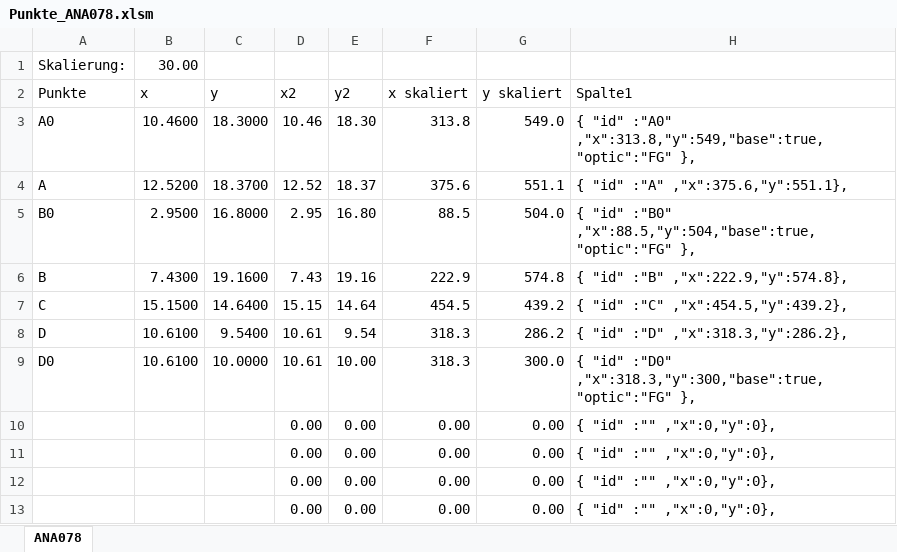
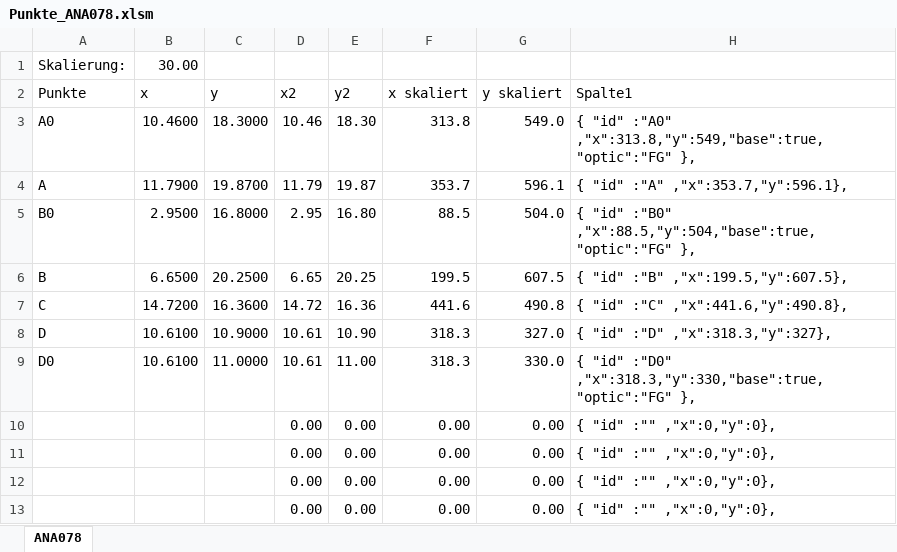
Before and after one commit to Pasquale19/mec2, an Excel workbook: Models/ErfurtGetriebe/Punkte_ANA078.xlsm, sheet ANA078, drawn as a sheet; only a part is shown; values as stored, in another font and other column widths than the file's, no borders; table styles not drawn; removed rows and columns are numbered as before the commit, all else as after; the diff names each change by its address in the sheet, - before the commit and + after, or states it on an @@ line.

```diff
--- a/Models/ErfurtGetriebe/Punkte_ANA078.xlsm (sheet ANA078)
+++ b/Models/ErfurtGetriebe/Punkte_ANA078.xlsm (sheet ANA078)
-row 4: A | 12.5200 | 18.3700 | 12.52 | 18.37 | 375.6 | 551.1 | { "id" :"A" ,"x":375.6,"y":551.1},
+row 4: A | 11.7900 | 19.8700 | 11.79 | 19.87 | 353.7 | 596.1 | { "id" :"A" ,"x":353.7,"y":596.1},
-row 6: B | 7.4300 | 19.1600 | 7.43 | 19.16 | 222.9 | 574.8 | { "id" :"B" ,"x":222.9,"y":574.8},
-row 7: C | 15.1500 | 14.6400 | 15.15 | 14.64 | 454.5 | 439.2 | { "id" :"C" ,"x":454.5,"y":439.2},
+row 6: B | 6.6500 | 20.2500 | 6.65 | 20.25 | 199.5 | 607.5 | { "id" :"B" ,"x":199.5,"y":607.5},
+row 7: C | 14.7200 | 16.3600 | 14.72 | 16.36 | 441.6 | 490.8 | { "id" :"C" ,"x":441.6,"y":490.8},
-C8 (y): 9.5400
+C8 (y): 10.9000
-E8 (y2): 9.54
+E8 (y2): 10.90
-G8 (y skaliert): 286.2
+G8 (y skaliert): 327.0
-H8 (Spalte1): { "id" :"D" ,"x":318.3,"y":286.2},
+H8 (Spalte1): { "id" :"D" ,"x":318.3,"y":327},
-C9 (y): 10.0000
+C9 (y): 11.0000
-E9 (y2): 10.00
+E9 (y2): 11.00
-G9 (y skaliert): 300.0
+G9 (y skaliert): 330.0
-H9 (Spalte1): …"id" :"D0" ,"x":318.3,"y":300,"base":true, "optic":"FG" },
+H9 (Spalte1): …"id" :"D0" ,"x":318.3,"y":330,"base":true, "optic":"FG" },
```
Also changed, not shown: 4 other files.
